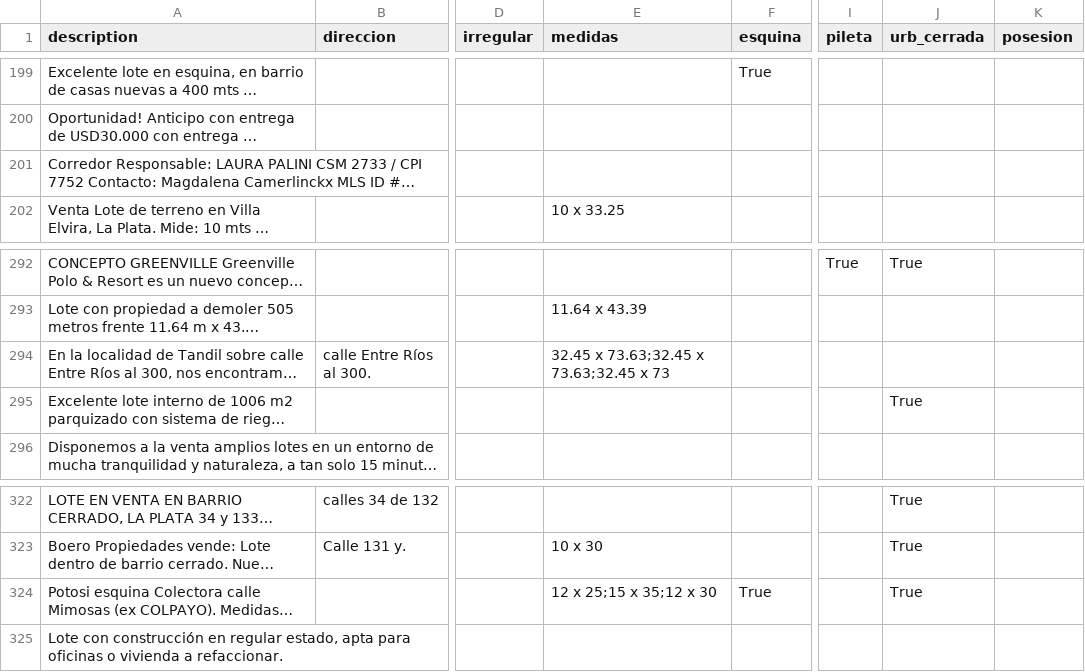
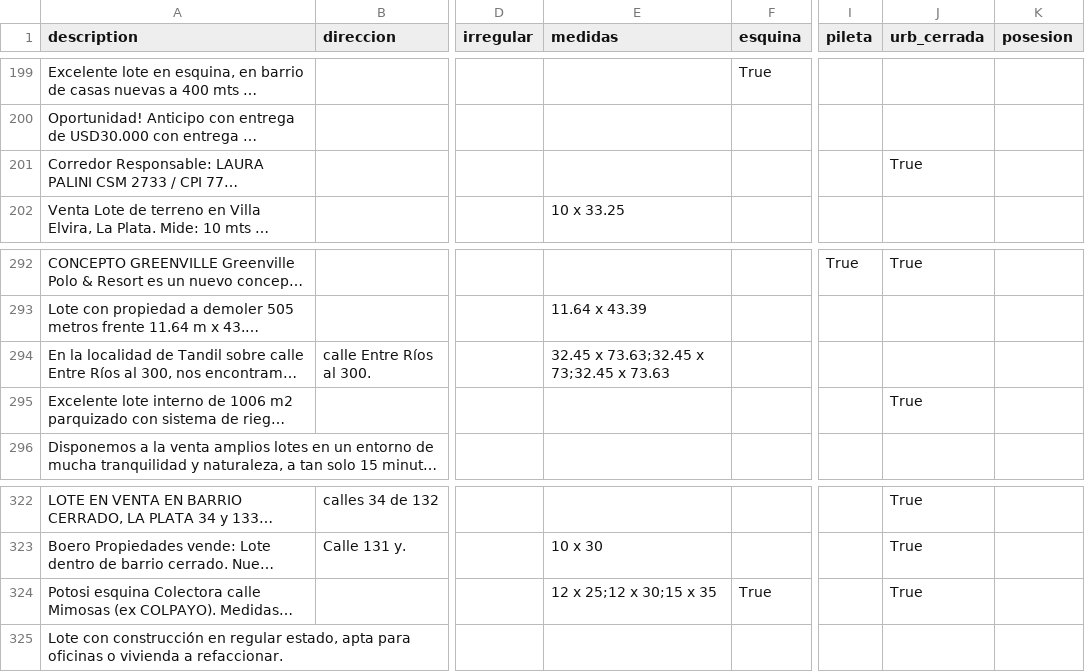
Before and after one commit to cientopolis/OVS-extractor-idis, a CSV file: output/rbm.csv, drawn as a sheet; only a part is shown, gaps mark what is left out; long unchanged cells end in …; the diff covers the shown part only; the diff names each change by its address in the sheet, - before the commit and + after, or states it on an @@ line.

Commit message:
modificaciones en urb_cerrada.py y en DB campo urb_cerrada

```diff
--- a/output/rbm.csv
+++ b/output/rbm.csv
-J201 (urb_cerrada): (empty)
+J201 (urb_cerrada): True
-E294 (medidas): 32.45 x 73.63;32.45 x 73.63;32.45 x 73
+E294 (medidas): 32.45 x 73.63;32.45 x 73;32.45 x 73.63
-E324 (medidas): 12 x 25;15 x 35;12 x 30
+E324 (medidas): 12 x 25;12 x 30;15 x 35
```
Also changed, not shown: 6 edited cells elsewhere in this file, 2 other files.
